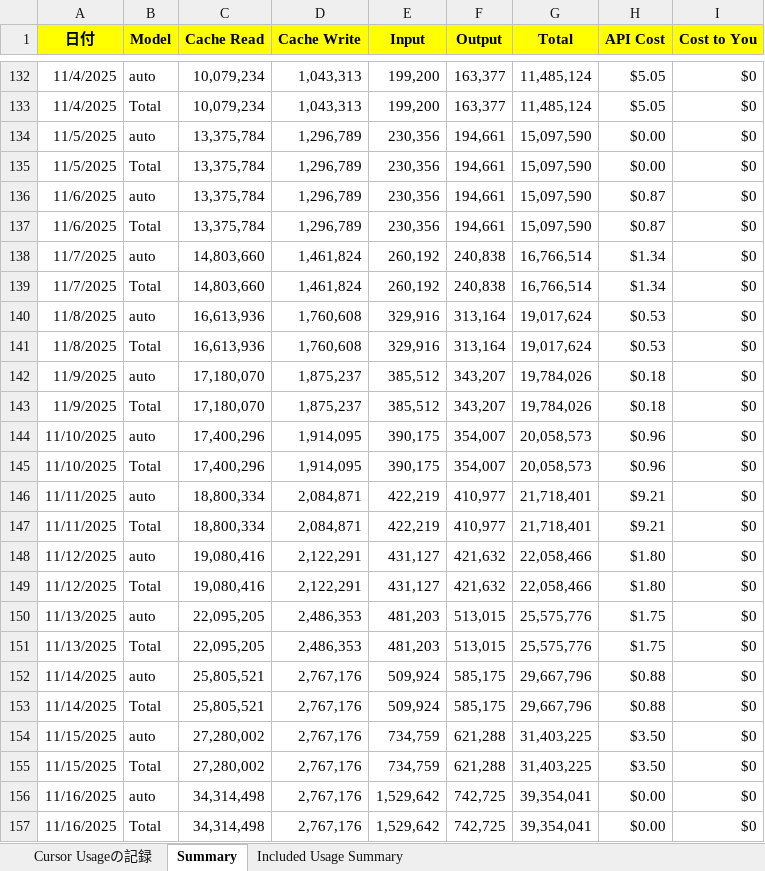
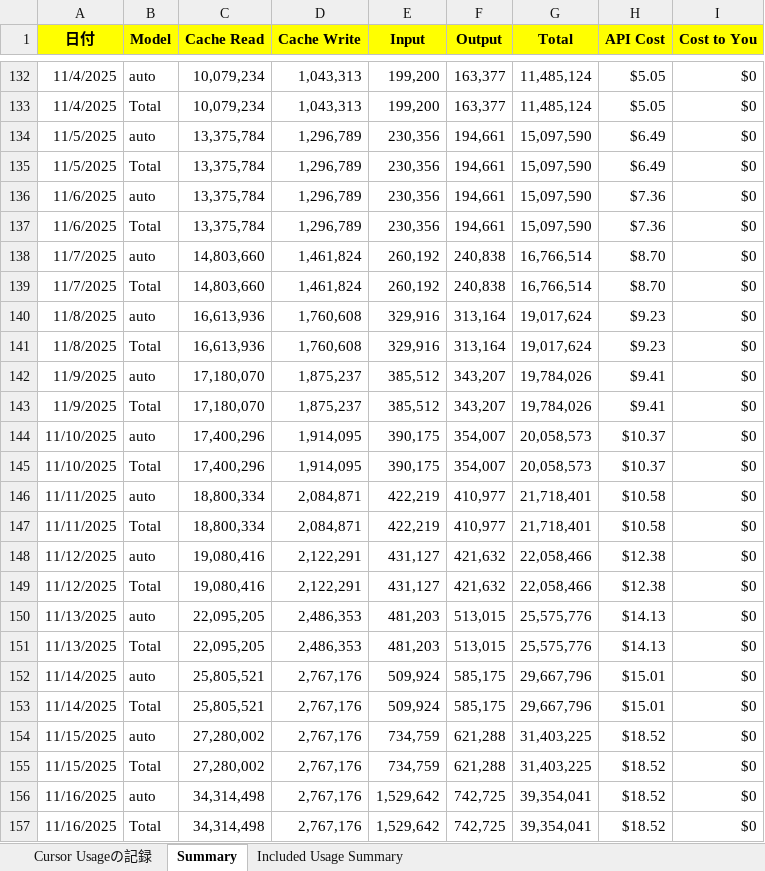
Before and after one commit to KenichiroArai/Blog, an Excel workbook: docs/Cursor/record.xlsx, sheet Summary, drawn as a sheet; only a part is shown, gaps mark what is left out; values as stored, in another font and other column widths than the file's, no borders; the diff names each change by its address in the sheet, - before the commit and + after, or states it on an @@ line.

Commit message:
#65 calc-api-cost.js を更新して、日次累計を表示し、日本語の出力テキストを変更します。record.xlsx ファイルを更新します。 (Cursor使用記録の機能改善をv0.6.2のリリース #65)

```diff
--- a/docs/Cursor/record.xlsx (sheet Summary)
+++ b/docs/Cursor/record.xlsx (sheet Summary)
-H134:H135 (API Cost): $0.00
+H134:H135 (API Cost): $6.49
-H136:H137 (API Cost): $0.87
+H136:H137 (API Cost): $7.36
-H138:H139 (API Cost): $1.34
+H138:H139 (API Cost): $8.70
-H140:H141 (API Cost): $0.53
+H140:H141 (API Cost): $9.23
-H142:H143 (API Cost): $0.18
+H142:H143 (API Cost): $9.41
-H144:H145 (API Cost): $0.96
+H144:H145 (API Cost): $10.37
-H146:H147 (API Cost): $9.21
+H146:H147 (API Cost): $10.58
-H148:H149 (API Cost): $1.80
+H148:H149 (API Cost): $12.38
-H150:H151 (API Cost): $1.75
+H150:H151 (API Cost): $14.13
-H152:H153 (API Cost): $0.88
+H152:H153 (API Cost): $15.01
-H154:H155 (API Cost): $3.50
+H154:H155 (API Cost): $18.52
-H156:H157 (API Cost): $0.00
+H156:H157 (API Cost): $18.52
```
Also changed, not shown: 1 other file.
